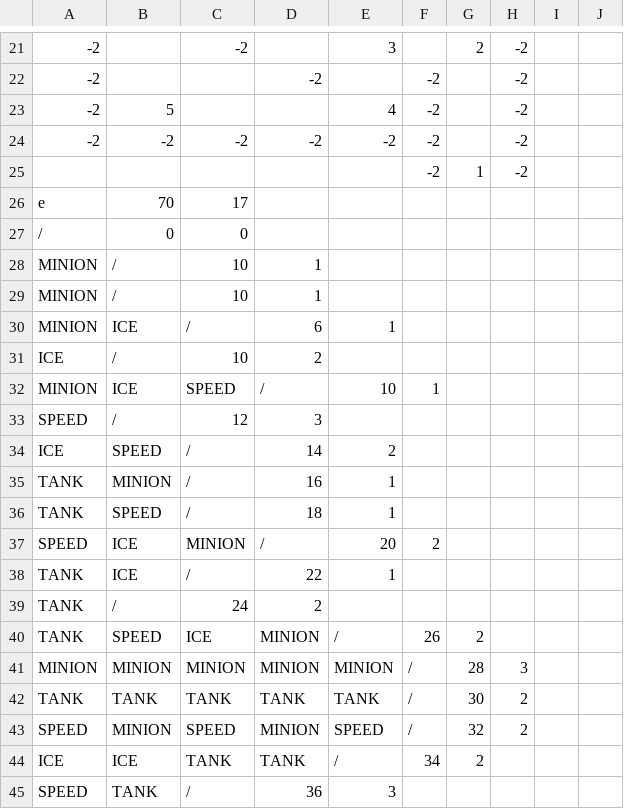
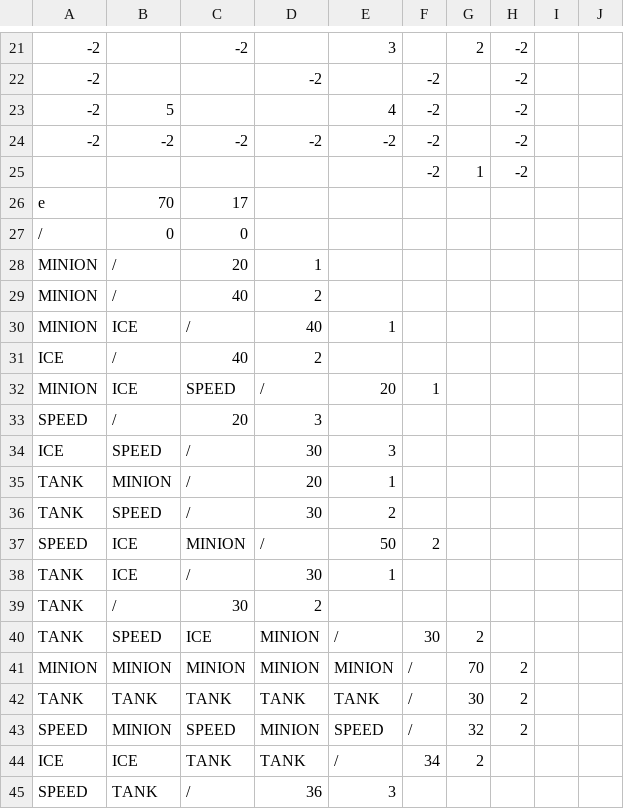
Before and after one commit to Negadrag/SP3, a CSV file: FrameWork Ver3.1/Base/Maps/Level_Three.csv, drawn as a sheet; only a part is shown, gaps mark what is left out; the diff names each change by its address in the sheet, - before the commit and + after, or states it on an @@ line.

```diff
--- a/FrameWork Ver3.1/Base/Maps/Level_Three.csv
+++ b/FrameWork Ver3.1/Base/Maps/Level_Three.csv
-C28: 10
+C28: 20
-C29: 10
+C29: 40
-D29: 1
+D29: 2
-D30: 6
+D30: 40
-C31: 10
+C31: 40
-E32: 10
+E32: 20
-C33: 12
+C33: 20
-D34: 14
+D34: 30
-E34: 2
+E34: 3
-D35: 16
+D35: 20
-D36: 18
+D36: 30
-E36: 1
+E36: 2
-E37: 20
+E37: 50
-D38: 22
+D38: 30
-C39: 24
+C39: 30
-F40: 26
+F40: 30
-G41: 28
+G41: 70
-H41: 3
+H41: 2
```
Also changed, not shown: 3 other files.
